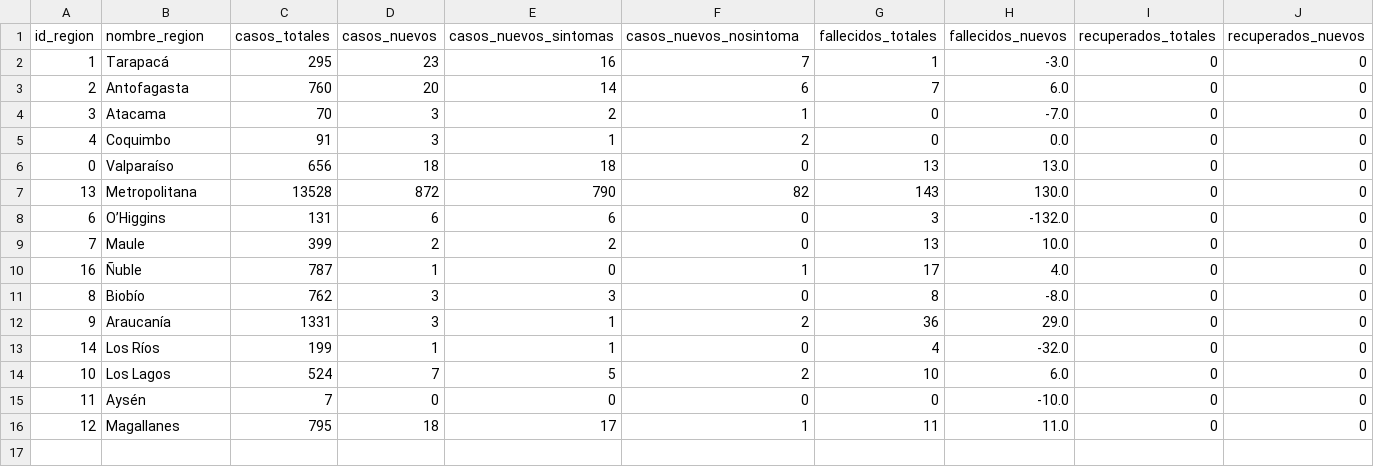
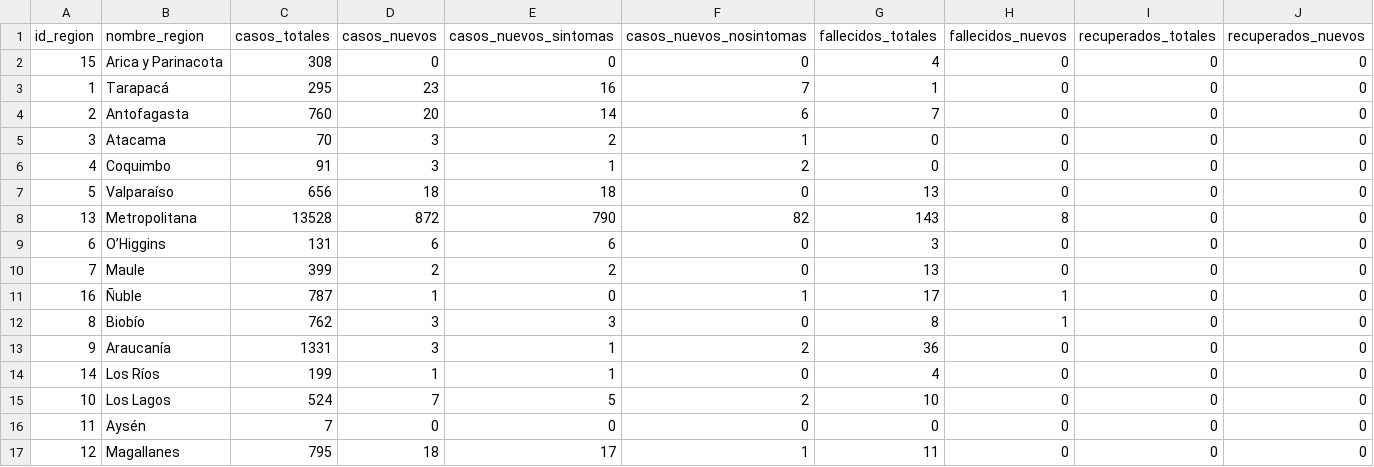
Before and after one commit to MapaCovid/COVID-19, a CSV file: datos/informes_diarios_regiones/2020-05-04-InformeDiarioRegiones-COVID19.csv, drawn as a sheet.

Commit message:
Agrego informes faltantes y arreglo formato

```diff
--- a/datos/informes_diarios_regiones/2020-05-04-InformeDiarioRegiones-COVID19.csv
+++ b/datos/informes_diarios_regiones/2020-05-04-InformeDiarioRegiones-COVID19.csv
@@ -1,16 +1,17 @@
-id_region,nombre_region,casos_totales,casos_nuevos,casos_nuevos_sintomas,casos_nuevos_nosintoma,fallecidos_totales,fallecidos_nuevos,recuperados_totales,recuperados_nuevos
-1,Tarapacá,295,23,16,7,1,-3.0,0,0
-2,Antofagasta,760,20,14,6,7,6.0,0,0
-3,Atacama,70,3,2,1,0,-7.0,0,0
-4,Coquimbo,91,3,1,2,0,0.0,0,0
-0,Valparaíso,656,18,18,0,13,13.0,0,0
-13,Metropolitana,13528,872,790,82,143,130.0,0,0
-6,O’Higgins,131,6,6,0,3,-132.0,0,0
-7,Maule,399,2,2,0,13,10.0,0,0
-16,Ñuble,787,1,0,1,17,4.0,0,0
-8,Biobío,762,3,3,0,8,-8.0,0,0
-9,Araucanía,1331,3,1,2,36,29.0,0,0
-14,Los Ríos,199,1,1,0,4,-32.0,0,0
-10,Los Lagos,524,7,5,2,10,6.0,0,0
-11,Aysén,7,0,0,0,0,-10.0,0,0
-12,Magallanes,795,18,17,1,11,11.0,0,0
+id_region,nombre_region,casos_totales,casos_nuevos,casos_nuevos_sintomas,casos_nuevos_nosintomas,fallecidos_totales,fallecidos_nuevos,recuperados_totales,recuperados_nuevos
+15,Arica y Parinacota,308,0,0,0,4,0,0,0
+1,Tarapacá,295,23,16,7,1,0,0,0
+2,Antofagasta,760,20,14,6,7,0,0,0
+3,Atacama,70,3,2,1,0,0,0,0
+4,Coquimbo,91,3,1,2,0,0,0,0
+5,Valparaíso,656,18,18,0,13,0,0,0
+13,Metropolitana,13528,872,790,82,143,8,0,0
+6,O’Higgins,131,6,6,0,3,0,0,0
+7,Maule,399,2,2,0,13,0,0,0
+16,Ñuble,787,1,0,1,17,1,0,0
+8,Biobío,762,3,3,0,8,1,0,0
+9,Araucanía,1331,3,1,2,36,0,0,0
+14,Los Ríos,199,1,1,0,4,0,0,0
+10,Los Lagos,524,7,5,2,10,0,0,0
+11,Aysén,7,0,0,0,0,0,0,0
+12,Magallanes,795,18,17,1,11,0,0,0
```
Also changed, not shown: datos/informes_diarios_regiones/2020-04-29-InformeDiarioRegiones-COVID19.csv, datos/informes_diarios_regiones/2020-04-30-InformeDiarioRegiones-COVID19.csv, 3 other files.
